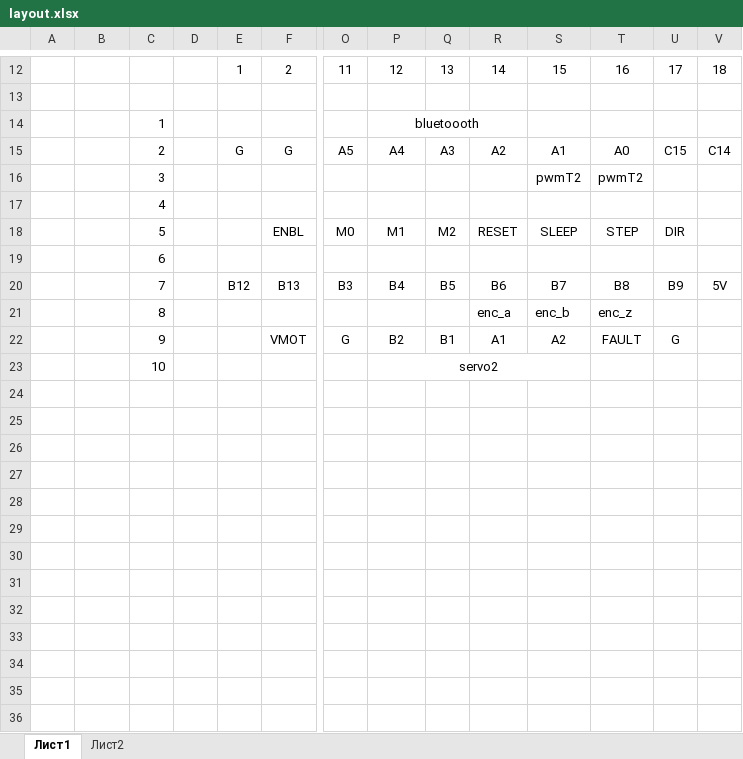
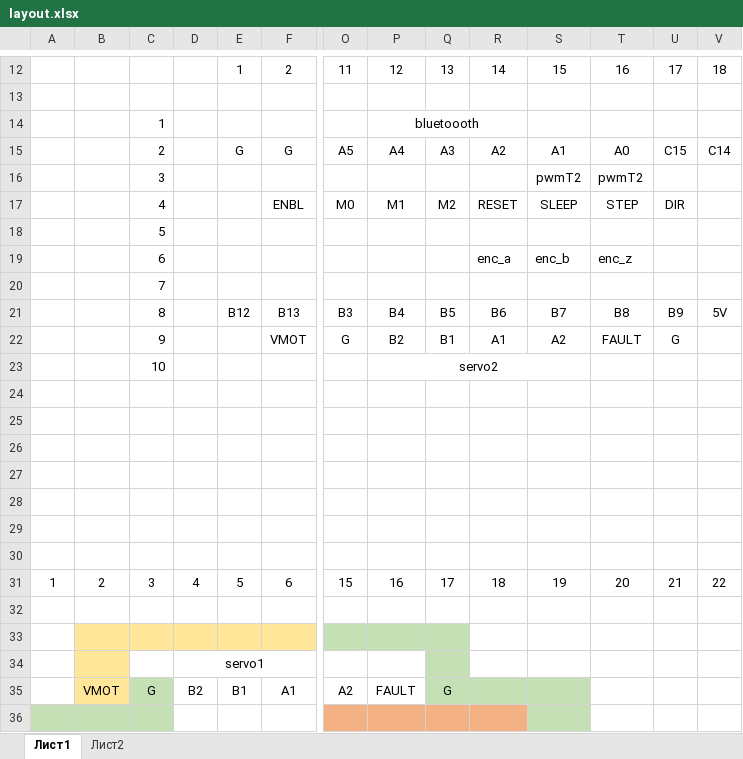
Before and after one commit to svaft/efeed, an Excel workbook: layout.xlsx, sheet Лист1, drawn as a sheet; only a part is shown, gaps mark what is left out; values as stored, in another font and other column widths than the file's, no borders; charts and pictures not drawn; removed rows and columns are numbered as before the commit, all else as after; rows hold the shown columns only; the diff covers the shown part only; the diff names each change by its address in the sheet, - before the commit and + after, or states it on an @@ line.

```diff
--- a/layout.xlsx (sheet Лист1)
+++ b/layout.xlsx (sheet Лист1)
-row 17:  |  | 4
-C17: 5
+C17: 4
+row 18:  |  | 5
-R19: (empty)
+R19: enc_a
-S19: (empty)
+S19: enc_b
-T19: (empty)
+T19: enc_z
+row 20:  |  | 7
-C21: 7
+C21: 8
-row 21:  |  | 8 |  |  |  |  |  |  | enc_a | enc_b | enc_z
+row 24: (empty)
+row 25: (empty)
+row 26: (empty)
+row 27: (empty)
+row 28: (empty)
+row 29: (empty)
+row 30: (empty)
+row 31: 1 | 2 | 3 | 4 | 5 | 6 | 15 | 16 | 17 | 18 | 19 | 20 | 21 | 22
+row 32: (empty)
+row 33: (empty)
+row 34:  |  |  | servo1
+row 35:  | VMOT | G | B2 | B1 | A1 | A2 | FAULT | G
+row 36: (empty)
```
Also changed, not shown: 14 added rows elsewhere in this sheet, 15 other files.
